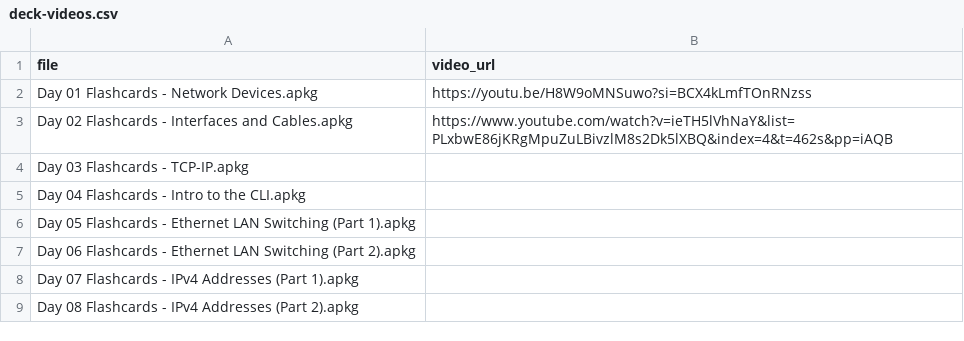
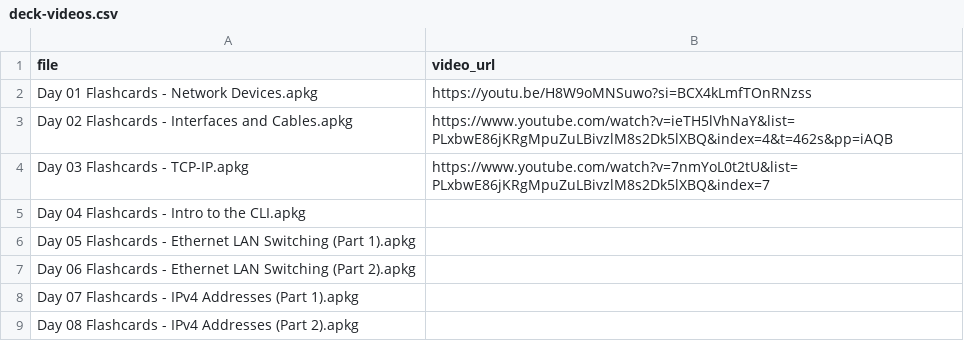
Before and after one commit to BinhBender/BinhBender.github.io, a CSV file: deck-videos.csv, drawn as a sheet; only a part is shown.

```diff
--- a/deck-videos.csv
+++ b/deck-videos.csv
@@ -3,3 +3,3 @@ Day 01 Flashcards - Network Devices.apkg,https://youtu.be/H8W9oMNSuwo?si=BCX4kLm
 Day 02 Flashcards - Interfaces and Cables.apkg,https://www.youtube.com/watch?v=ieTH5lVhNaY&list=PLxbwE86jKRgMpuZuLBivzlM8s2Dk5lXBQ&index=4&t=462s&pp=iAQB
-Day 03 Flashcards - TCP-IP.apkg,
+Day 03 Flashcards - TCP-IP.apkg,https://www.youtube.com/watch?v=7nmYoL0t2tU&list=PLxbwE86jKRgMpuZuLBivzlM8s2Dk5lXBQ&index=7
 Day 04 Flashcards - Intro to the CLI.apkg,
```
Also changed, not shown: 1 other file.
